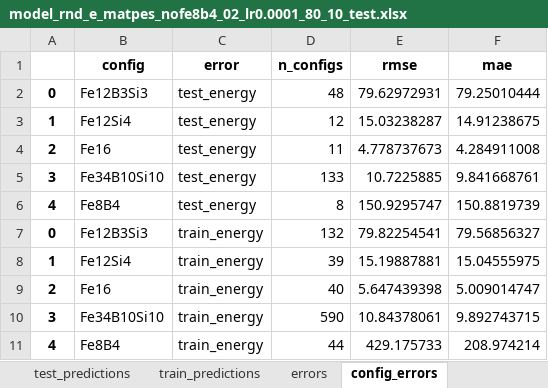
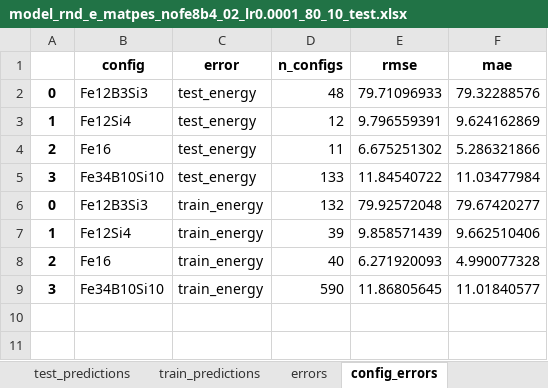
Before and after one commit to ShannonNCM/research_files, an Excel workbook: new_model/model_Fe_Si_B_260311/fine_tuning/matpes_nofe8b4_02_0.0001_80_10_rnd_e/test_res/model_rnd_e_matpes_nofe8b4_02_lr0.0001_80_10_test.xlsx, sheet config_errors, drawn as a sheet; values as stored, in another font and other column widths than the file's, no borders; removed rows and columns are numbered as before the commit, all else as after; the diff names each change by its address in the sheet, - before the commit and + after, or states it on an @@ line.

```diff
--- a/new_model/model_Fe_Si_B_260311/fine_tuning/matpes_nofe8b4_02_0.0001_80_10_rnd_e/test_res/model_rnd_e_matpes_nofe8b4_02_lr0.0001_80_10_test.xlsx (sheet config_errors)
+++ b/new_model/model_Fe_Si_B_260311/fine_tuning/matpes_nofe8b4_02_0.0001_80_10_rnd_e/test_res/model_rnd_e_matpes_nofe8b4_02_lr0.0001_80_10_test.xlsx (sheet config_errors)
-E2 (rmse): 79.62972931
+E2 (rmse): 79.71096933
-F2 (mae): 79.25010444
+F2 (mae): 79.32288576
-E3 (rmse): 15.03238287
+E3 (rmse): 9.796559391
-F3 (mae): 14.91238675
+F3 (mae): 9.624162869
-E4 (rmse): 4.778737673
+E4 (rmse): 6.675251302
-F4 (mae): 4.284911008
+F4 (mae): 5.286321866
-E5 (rmse): 10.7225885
+E5 (rmse): 11.84540722
-F5 (mae): 9.841668761
+F5 (mae): 11.03477984
-row 6: 4 | Fe8B4 | test_energy | 8 | 150.9295747 | 150.8819739
-E6 (rmse): 79.82254541
+E6 (rmse): 79.92572048
-F6 (mae): 79.56856327
+F6 (mae): 79.67420277
-E7 (rmse): 15.19887881
+E7 (rmse): 9.858571439
-F7 (mae): 15.04555975
+F7 (mae): 9.662510406
-E8 (rmse): 5.647439398
+E8 (rmse): 6.271920093
-F8 (mae): 5.009014747
+F8 (mae): 4.990077328
-E9 (rmse): 10.84378061
+E9 (rmse): 11.86805645
-F9 (mae): 9.892743715
+F9 (mae): 11.01840577
-row 11: 4 | Fe8B4 | train_energy | 44 | 429.175733 | 208.974214
```
Also changed, not shown: sheet train_predictions, sheet test_predictions, sheet errors, 22 other files.
